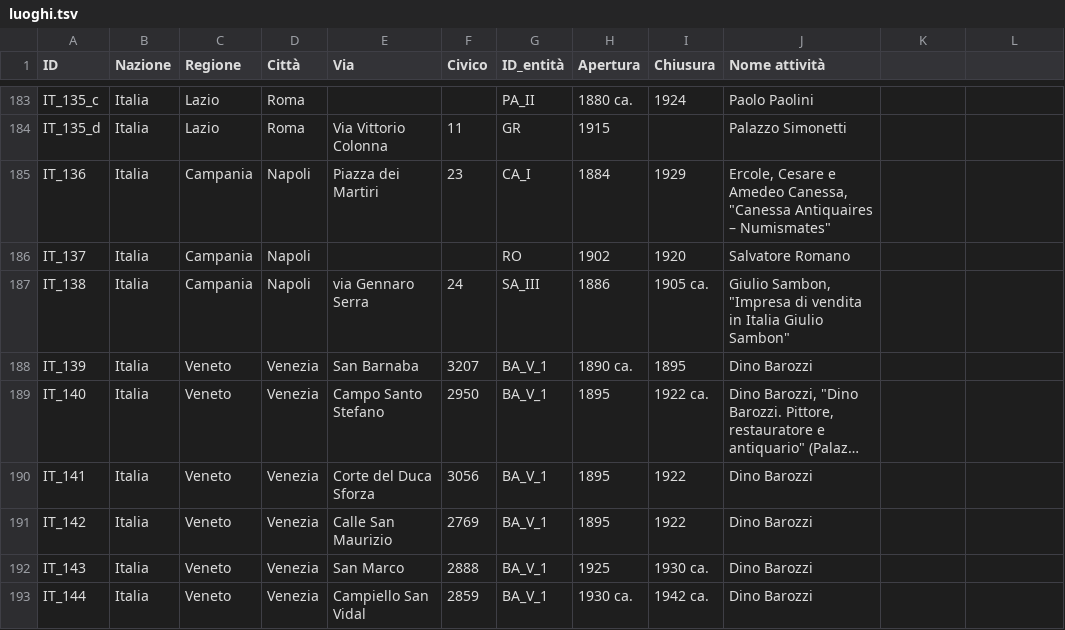
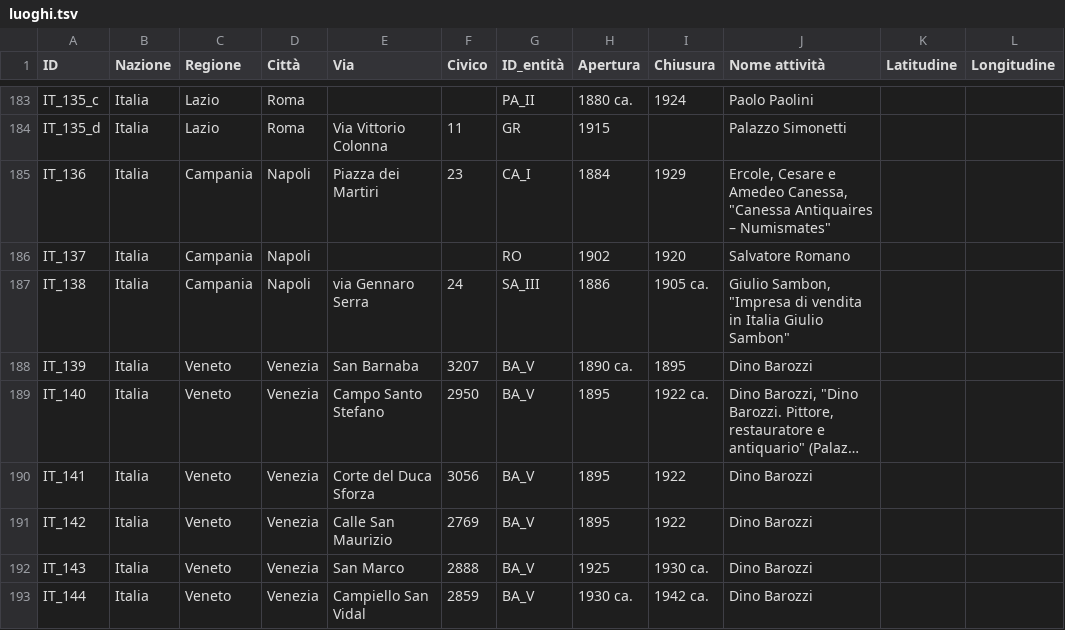
Before and after one commit to FondazioneFedericoZeri/Mercato_dell_arte, a TSV file: data/luoghi.tsv, drawn as a sheet; only a part is shown, gaps mark what is left out; long unchanged cells end in …; the diff covers the shown part only; the diff names each change by its address in the sheet, - before the commit and + after, or states it on an @@ line.

Commit message:
aggiornamento luoghi e progetto

```diff
--- a/data/luoghi.tsv
+++ b/data/luoghi.tsv
-K1: (empty)
+K1: Latitudine
-L1: (empty)
+L1: Longitudine
-G188:G193 (ID_entità): BA_V_1
+G188:G193 (ID_entità): BA_V
```
Also changed, not shown: 22 edited cells elsewhere in this file, 5 other files.
